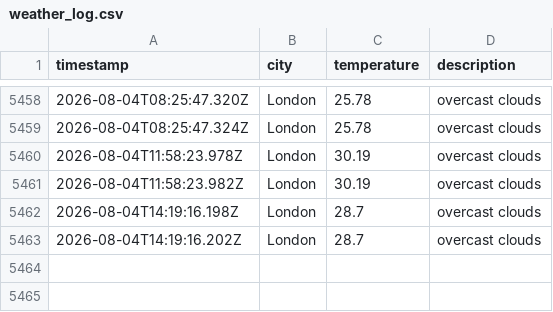
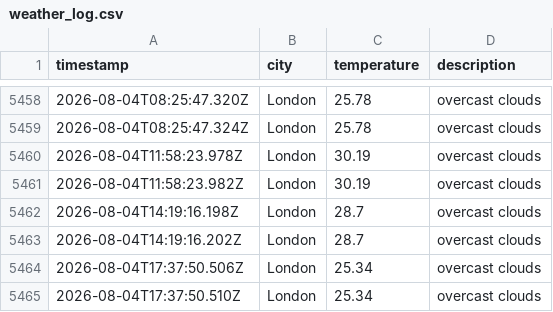
Before and after one commit to zac-tranah/DataOps-Weather-js, a CSV file: data/weather_log.csv, drawn as a sheet; only a part is shown, gaps mark what is left out; the diff names each change by its address in the sheet, - before the commit and + after, or states it on an @@ line.

```diff
--- a/data/weather_log.csv
+++ b/data/weather_log.csv
+row 5464: 2026-08-04T17:37:50.506Z | London | 25.34 | overcast clouds
+row 5465: 2026-08-04T17:37:50.510Z | London | 25.34 | overcast clouds
```
Also changed, not shown: 1 other file.
